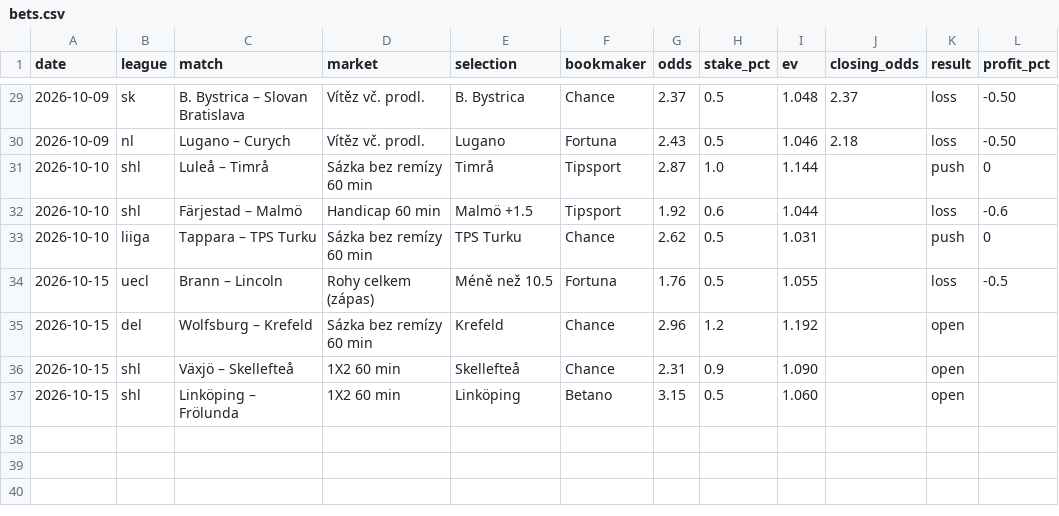
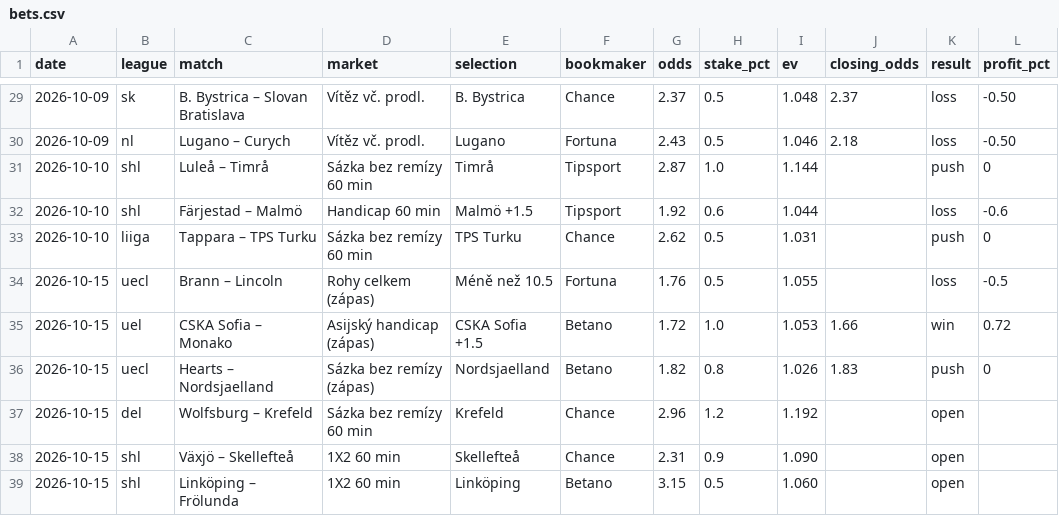
Before and after one commit to dom23jan-debug/bets, a CSV file: journal/bets.csv, drawn as a sheet; only a part is shown, gaps mark what is left out; the diff names each change by its address in the sheet, - before the commit and + after, or states it on an @@ line.

```diff
--- a/journal/bets.csv
+++ b/journal/bets.csv
+row 35: 2026-10-15 | uel | CSKA Sofia – Monako | Asijský handicap (zápas) | CSKA Sofia +1.5 | Betano | 1.72 | 1.0 | 1.053 | 1.66 | win | 0.72
+row 36: 2026-10-15 | uecl | Hearts – Nordsjaelland | Sázka bez remízy (zápas) | Nordsjaelland | Betano | 1.82 | 0.8 | 1.026 | 1.83 | push | 0
```
